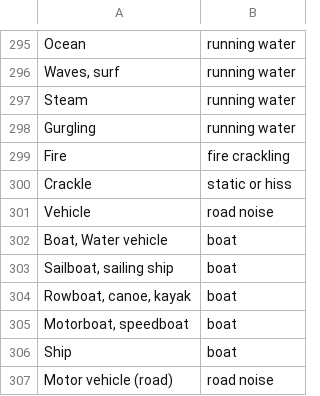
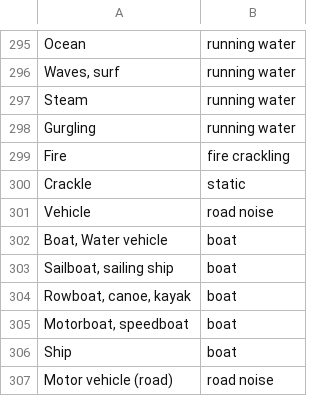
Before and after one commit to allenkfan/tone-and-noise-analyzer, a TSV file: src/analyzer/audioset_groups.tsv, drawn as a sheet; only a part is shown, gaps mark what is left out; the diff covers the shown part only.

```diff
--- a/src/analyzer/audioset_groups.tsv
+++ b/src/analyzer/audioset_groups.tsv
@@ -299,3 +299,3 @@ Gurgling	running water
 Fire	fire crackling
-Crackle	static or hiss
+Crackle	static
 Vehicle	road noise
```
Also changed, not shown: 15 edited cells elsewhere in this file, 2 other files.
